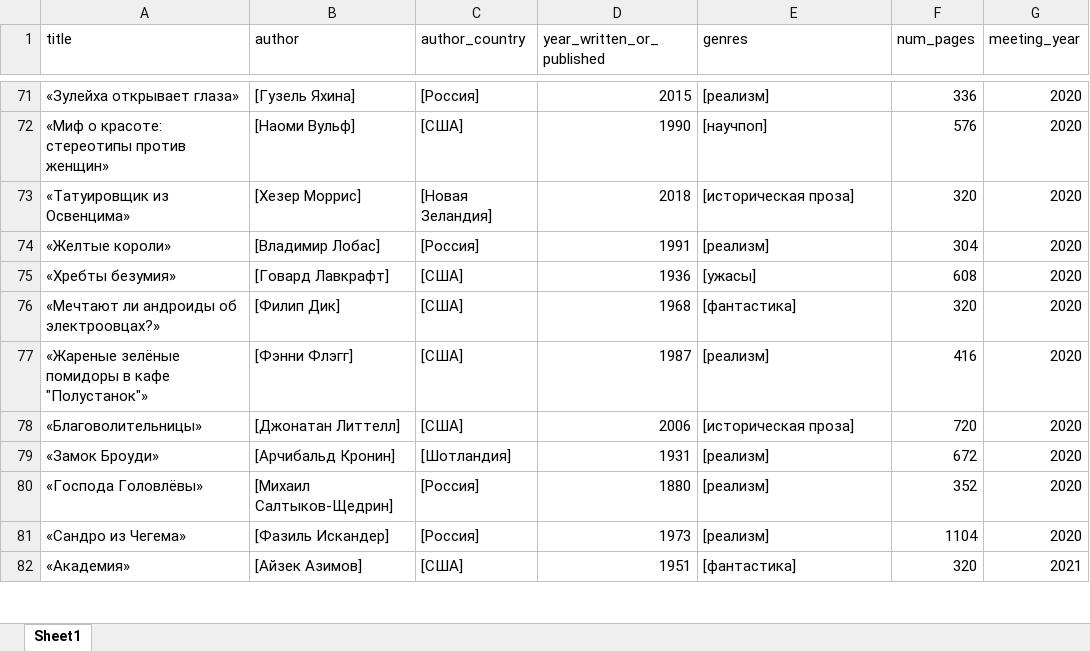
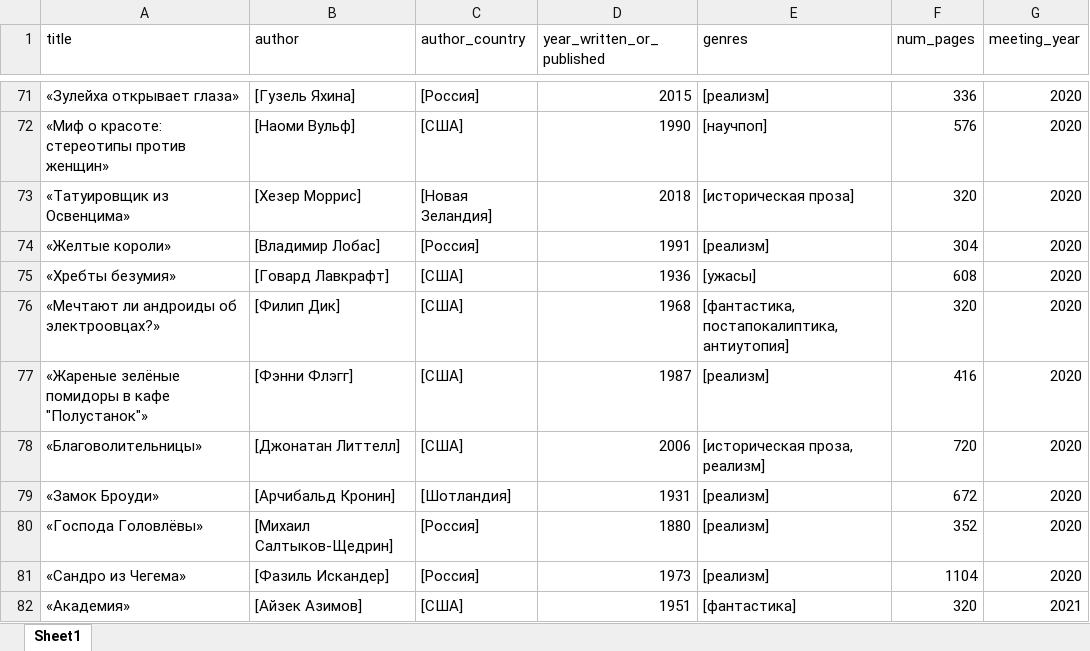
Before and after one commit to zloy-zhake/book-club-viz, an Excel workbook: chitaem_vmeste_book_list.xlsx, sheet Sheet1, drawn as a sheet; only a part is shown, gaps mark what is left out; values as stored, in another font and other column widths than the file's, no borders; the diff covers the shown part only; the diff names each change by its address in the sheet, - before the commit and + after, or states it on an @@ line.

```diff
--- a/chitaem_vmeste_book_list.xlsx (sheet Sheet1)
+++ b/chitaem_vmeste_book_list.xlsx (sheet Sheet1)
-E76 (genres): [фантастика]
+E76 (genres): [фантастика, постапокалиптика, антиутопия]
-E78 (genres): [историческая проза]
+E78 (genres): [историческая проза, реализм]
```
Also changed, not shown: 18 edited cells elsewhere in this sheet.
